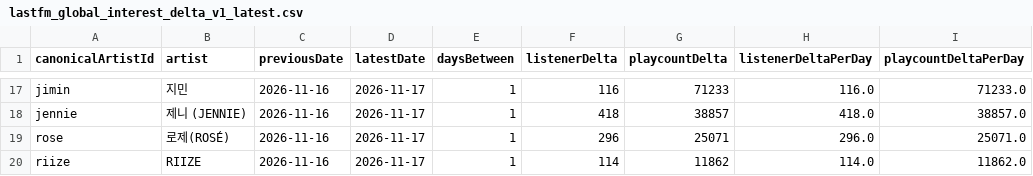
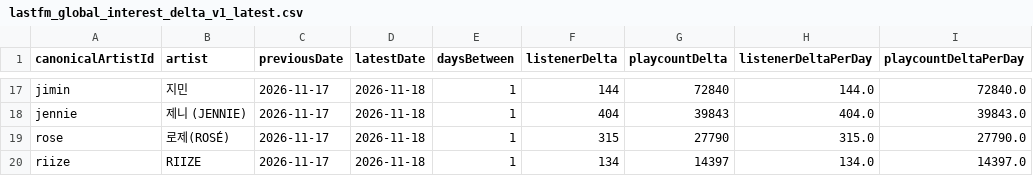
Before and after one commit to kpopmaker/fandex, a CSV file: data/lastfm-cloud/lastfm_global_interest_delta_v1_latest.csv, drawn as a sheet; only a part is shown, gaps mark what is left out; the diff covers the shown part only; the diff names each change by its address in the sheet, - before the commit and + after, or states it on an @@ line.

```diff
--- a/data/lastfm-cloud/lastfm_global_interest_delta_v1_latest.csv
+++ b/data/lastfm-cloud/lastfm_global_interest_delta_v1_latest.csv
-C17:C20 (previousDate): 2026-11-16
+C17:C20 (previousDate): 2026-11-17
-D17:D20 (latestDate): 2026-11-17
+D17:D20 (latestDate): 2026-11-18
-F17 (listenerDelta): 116
+F17 (listenerDelta): 144
-G17 (playcountDelta): 71233
+G17 (playcountDelta): 72840
-H17 (listenerDeltaPerDay): 116.0
+H17 (listenerDeltaPerDay): 144.0
-I17 (playcountDeltaPerDay): 71233.0
+I17 (playcountDeltaPerDay): 72840.0
-F18 (listenerDelta): 418
+F18 (listenerDelta): 404
-G18 (playcountDelta): 38857
+G18 (playcountDelta): 39843
-H18 (listenerDeltaPerDay): 418.0
+H18 (listenerDeltaPerDay): 404.0
-I18 (playcountDeltaPerDay): 38857.0
+I18 (playcountDeltaPerDay): 39843.0
-F19 (listenerDelta): 296
+F19 (listenerDelta): 315
-G19 (playcountDelta): 25071
+G19 (playcountDelta): 27790
-H19 (listenerDeltaPerDay): 296.0
+H19 (listenerDeltaPerDay): 315.0
-I19 (playcountDeltaPerDay): 25071.0
+I19 (playcountDeltaPerDay): 27790.0
-F20 (listenerDelta): 114
+F20 (listenerDelta): 134
-G20 (playcountDelta): 11862
+G20 (playcountDelta): 14397
-H20 (listenerDeltaPerDay): 114.0
+H20 (listenerDeltaPerDay): 134.0
-I20 (playcountDeltaPerDay): 11862.0
+I20 (playcountDeltaPerDay): 14397.0
```
Also changed, not shown: 90 edited cells elsewhere in this file, data/lastfm-cloud/lastfm_artist_interest_history_v1.csv, data/lastfm-cloud/lastfm_global_interest_score_preview_v1_latest.csv, 1 other file.
